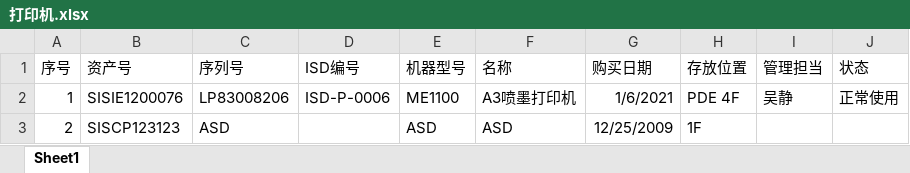
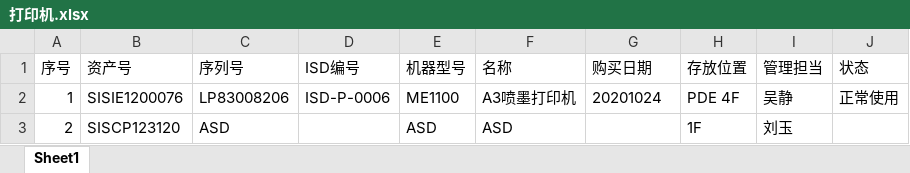
Before and after one commit to EnterKye/PDI, an Excel workbook: Files/打印机.xlsx, sheet Sheet1, drawn as a sheet; values as stored, in another font and other column widths than the file's, no borders; the diff names each change by its address in the sheet, - before the commit and + after, or states it on an @@ line.

```diff
--- a/Files/打印机.xlsx (sheet Sheet1)
+++ b/Files/打印机.xlsx (sheet Sheet1)
-G2 (购买日期): 1/6/2021
+G2 (购买日期): 20201024
-B3 (资产号): SISCP123123
+B3 (资产号): SISCP123120
-G3 (购买日期): 12/25/2009
+G3 (购买日期): (empty)
-I3 (管理担当): (empty)
+I3 (管理担当): 刘玉
```
Also changed, not shown: Files/主机.xlsx, 空方/主机.xlsx, 20 other files.
